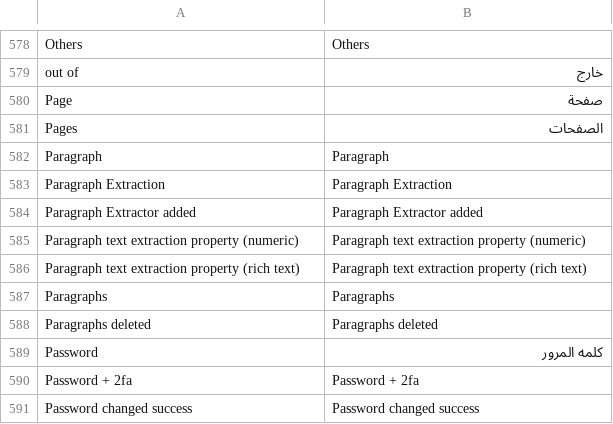
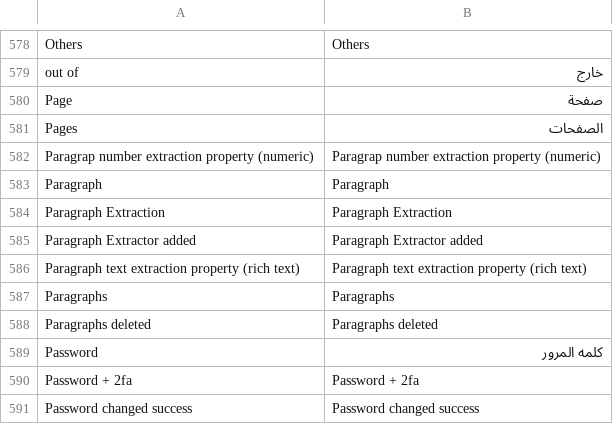
Before and after one commit to jordanopensource/uwazi-docker, a CSV file: contents/ui-translations/ar.csv, drawn as a sheet; only a part is shown, gaps mark what is left out.

Commit message:
updated translations

```diff
--- a/contents/ui-translations/ar.csv
+++ b/contents/ui-translations/ar.csv
@@ -605,2 +605,3 @@ Page,صفحة
 Pages,الصفحات
+Paragrap number extraction property (numeric),Paragrap number extraction property (numeric)
 Paragraph,Paragraph
@@ -608,3 +609,2 @@ Paragraph Extraction,Paragraph Extraction
 Paragraph Extractor added,Paragraph Extractor added
-Paragraph text extraction property (numeric),Paragraph text extraction property (numeric)
 Paragraph text extraction property (rich text),Paragraph text extraction property (rich text)
```
Also changed, not shown: contents/ui-translations/en.csv, contents/ui-translations/es.csv, 7 other files.
